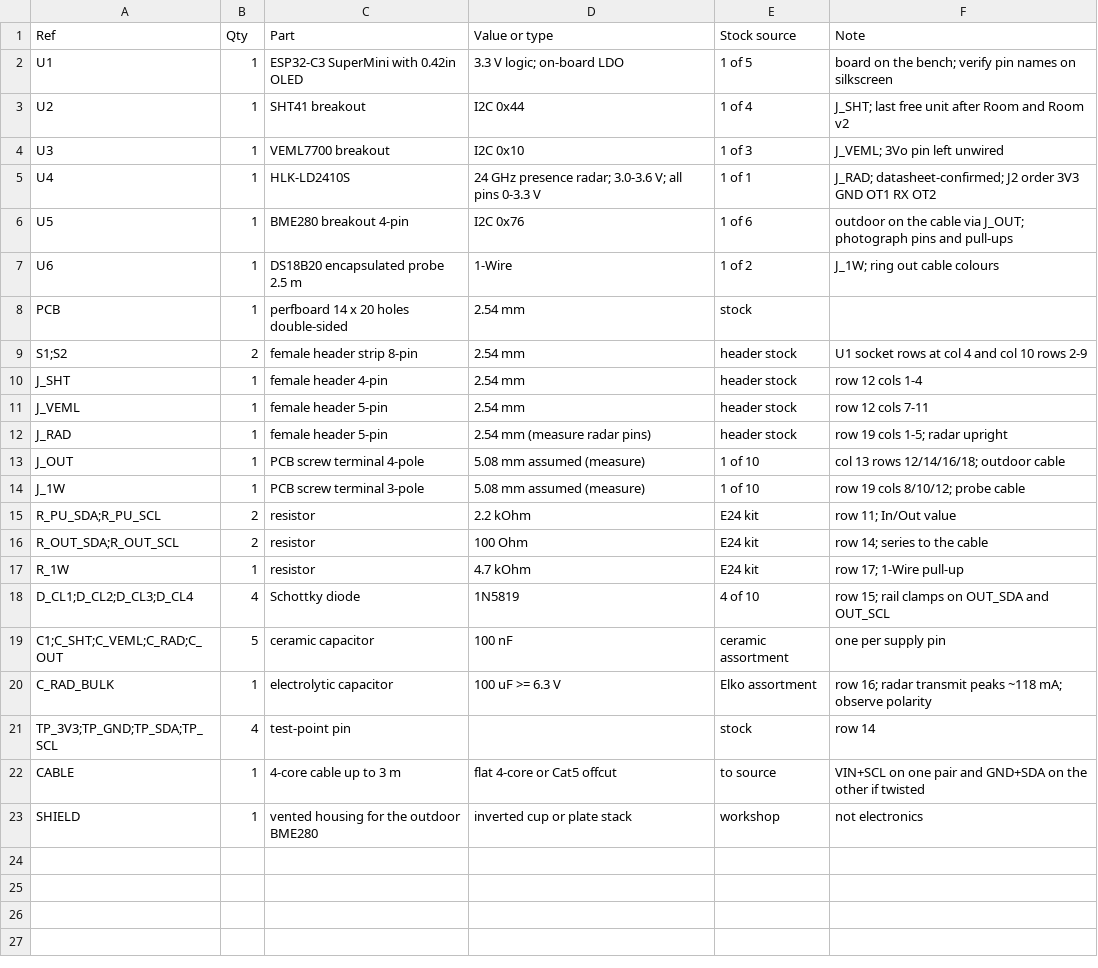
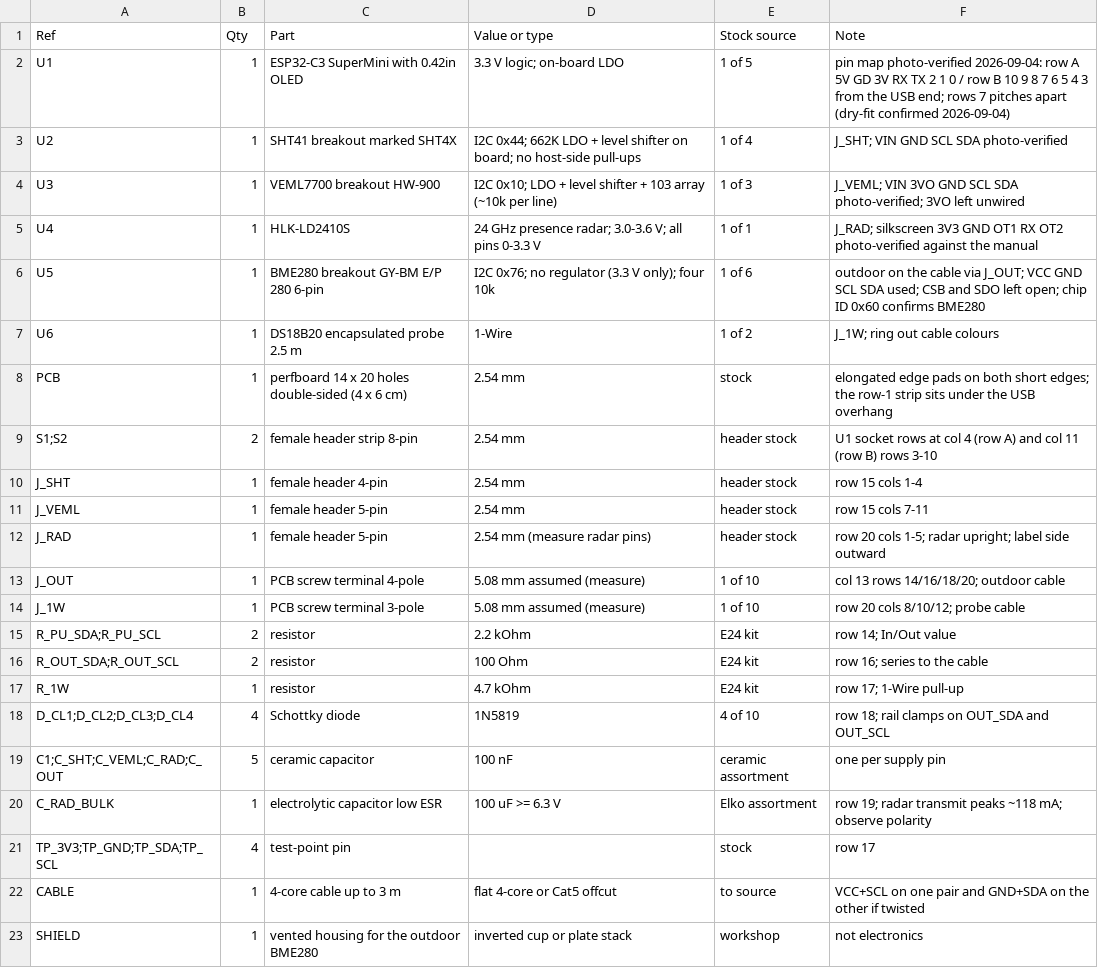
Before and after one commit to konih/atmosmesh, a CSV file: hardware/kicad/atmosmesh-spot/BOM.csv, drawn as a sheet.

Commit message:
:memo: docs(spot): photo pass on the Spot parts, SuperMini pin map and 7-pitch rows, board variants recorded
Nine photos evaluated and deleted afterwards. The SuperMini OLED board's
silkscreen gives row A 5V GD 3V RX TX 2 1 0 and row B 10 9 8 7 6 5 4 3
from the USB end, and the dry-fit shows the rows 7 pitches apart with
three free columns each side, so the Spot layout moves to columns 4 and
11 with a keep-out around the button and antenna end. SHT41 (SHT4X board:
662K LDO, level shifter, fitted 103 array, empty host-side pads), VEML7700
(HW-900), BME280 (GY-BM E/P 280, 6-pin, no regulator, 3.3 V only) and the
LD2410S silkscreen are recorded in both inventories as the inspected
variant of each type, with the instruction to compare the remaining boards
against it before use.

```diff
--- a/hardware/kicad/atmosmesh-spot/BOM.csv
+++ b/hardware/kicad/atmosmesh-spot/BOM.csv
@@ -1,23 +1,23 @@
 Ref,Qty,Part,Value or type,Stock source,Note
-U1,1,ESP32-C3 SuperMini with 0.42in OLED,3.3 V logic; on-board LDO,1 of 5,board on the bench; verify pin names on silkscreen
-U2,1,SHT41 breakout,I2C 0x44,1 of 4,J_SHT; last free unit after Room and Room v2
-U3,1,VEML7700 breakout,I2C 0x10,1 of 3,J_VEML; 3Vo pin left unwired
-U4,1,HLK-LD2410S,24 GHz presence radar; 3.0-3.6 V; all pins 0-3.3 V,1 of 1,J_RAD; datasheet-confirmed; J2 order 3V3 GND OT1 RX OT2
-U5,1,BME280 breakout 4-pin,I2C 0x76,1 of 6,outdoor on the cable via J_OUT; photograph pins and pull-ups
+U1,1,ESP32-C3 SuperMini with 0.42in OLED,3.3 V logic; on-board LDO,1 of 5,pin map photo-verified 2026-09-04: row A 5V GD 3V RX TX 2 1 0 / row B 10 9 8 7 6 5 4 3 from the USB end; rows 7 pitches apart (dry-fit confirmed 2026-09-04)
+U2,1,SHT41 breakout marked SHT4X,I2C 0x44; 662K LDO + level shifter on board; no host-side pull-ups,1 of 4,J_SHT; VIN GND SCL SDA photo-verified
+U3,1,VEML7700 breakout HW-900,I2C 0x10; LDO + level shifter + 103 array (~10k per line),1 of 3,J_VEML; VIN 3VO GND SCL SDA photo-verified; 3VO left unwired
+U4,1,HLK-LD2410S,24 GHz presence radar; 3.0-3.6 V; all pins 0-3.3 V,1 of 1,J_RAD; silkscreen 3V3 GND OT1 RX OT2 photo-verified against the manual
+U5,1,BME280 breakout GY-BM E/P 280 6-pin,I2C 0x76; no regulator (3.3 V only); four 10k,1 of 6,outdoor on the cable via J_OUT; VCC GND SCL SDA used; CSB and SDO left open; chip ID 0x60 confirms BME280
 U6,1,DS18B20 encapsulated probe 2.5 m,1-Wire,1 of 2,J_1W; ring out cable colours
-PCB,1,perfboard 14 x 20 holes double-sided,2.54 mm,stock,
-S1;S2,2,female header strip 8-pin,2.54 mm,header stock,U1 socket rows at col 4 and col 10 rows 2-9
-J_SHT,1,female header 4-pin,2.54 mm,header stock,row 12 cols 1-4
-J_VEML,1,female header 5-pin,2.54 mm,header stock,row 12 cols 7-11
-J_RAD,1,female header 5-pin,2.54 mm (measure radar pins),header stock,row 19 cols 1-5; radar upright
-J_OUT,1,PCB screw terminal 4-pole,5.08 mm assumed (measure),1 of 10,col 13 rows 12/14/16/18; outdoor cable
-J_1W,1,PCB screw terminal 3-pole,5.08 mm assumed (measure),1 of 10,row 19 cols 8/10/12; probe cable
-R_PU_SDA;R_PU_SCL,2,resistor,2.2 kOhm,E24 kit,row 11; In/Out value
-R_OUT_SDA;R_OUT_SCL,2,resistor,100 Ohm,E24 kit,row 14; series to the cable
+PCB,1,perfboard 14 x 20 holes double-sided (4 x 6 cm),2.54 mm,stock,elongated edge pads on both short edges; the row-1 strip sits under the USB overhang
+S1;S2,2,female header strip 8-pin,2.54 mm,header stock,U1 socket rows at col 4 (row A) and col 11 (row B) rows 3-10
+J_SHT,1,female header 4-pin,2.54 mm,header stock,row 15 cols 1-4
+J_VEML,1,female header 5-pin,2.54 mm,header stock,row 15 cols 7-11
+J_RAD,1,female header 5-pin,2.54 mm (measure radar pins),header stock,row 20 cols 1-5; radar upright; label side outward
+J_OUT,1,PCB screw terminal 4-pole,5.08 mm assumed (measure),1 of 10,col 13 rows 14/16/18/20; outdoor cable
+J_1W,1,PCB screw terminal 3-pole,5.08 mm assumed (measure),1 of 10,row 20 cols 8/10/12; probe cable
+R_PU_SDA;R_PU_SCL,2,resistor,2.2 kOhm,E24 kit,row 14; In/Out value
+R_OUT_SDA;R_OUT_SCL,2,resistor,100 Ohm,E24 kit,row 16; series to the cable
 R_1W,1,resistor,4.7 kOhm,E24 kit,row 17; 1-Wire pull-up
-D_CL1;D_CL2;D_CL3;D_CL4,4,Schottky diode,1N5819,4 of 10,row 15; rail clamps on OUT_SDA and OUT_SCL
+D_CL1;D_CL2;D_CL3;D_CL4,4,Schottky diode,1N5819,4 of 10,row 18; rail clamps on OUT_SDA and OUT_SCL
 C1;C_SHT;C_VEML;C_RAD;C_OUT,5,ceramic capacitor,100 nF,ceramic assortment,one per supply pin
-C_RAD_BULK,1,electrolytic capacitor,100 uF >= 6.3 V,Elko assortment,row 16; radar transmit peaks ~118 mA; observe polarity
-TP_3V3;TP_GND;TP_SDA;TP_SCL,4,test-point pin,,stock,row 14
-CABLE,1,4-core cable up to 3 m,flat 4-core or Cat5 offcut,to source,VIN+SCL on one pair and GND+SDA on the other if twisted
+C_RAD_BULK,1,electrolytic capacitor low ESR,100 uF >= 6.3 V,Elko assortment,row 19; radar transmit peaks ~118 mA; observe polarity
+TP_3V3;TP_GND;TP_SDA;TP_SCL,4,test-point pin,,stock,row 17
+CABLE,1,4-core cable up to 3 m,flat 4-core or Cat5 offcut,to source,VCC+SCL on one pair and GND+SDA on the other if twisted
 SHIELD,1,vented housing for the outdoor BME280,inverted cup or plate stack,workshop,not electronics
```
Also changed, not shown: 5 other files.
